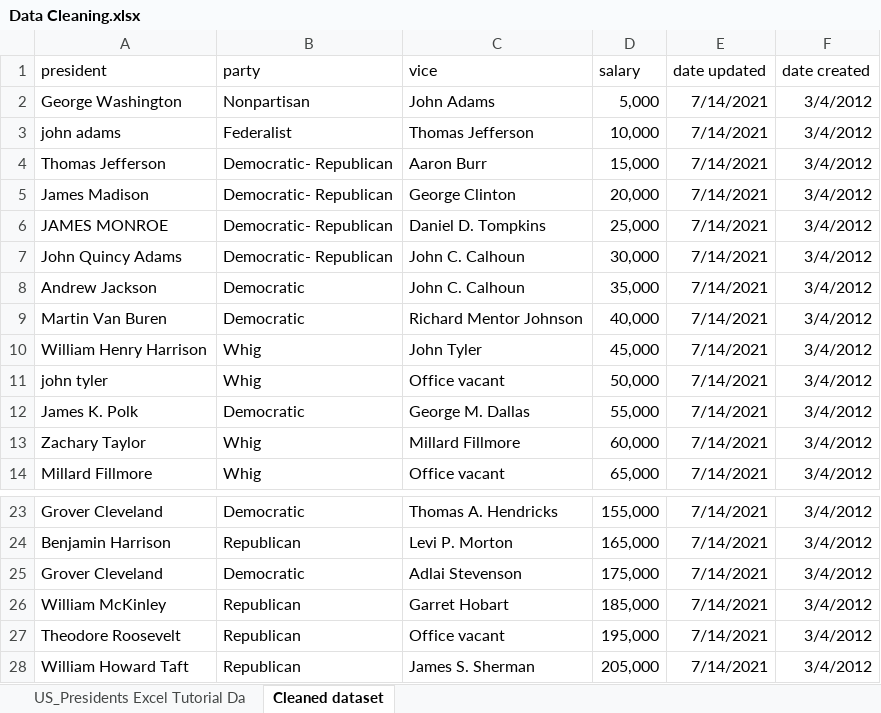
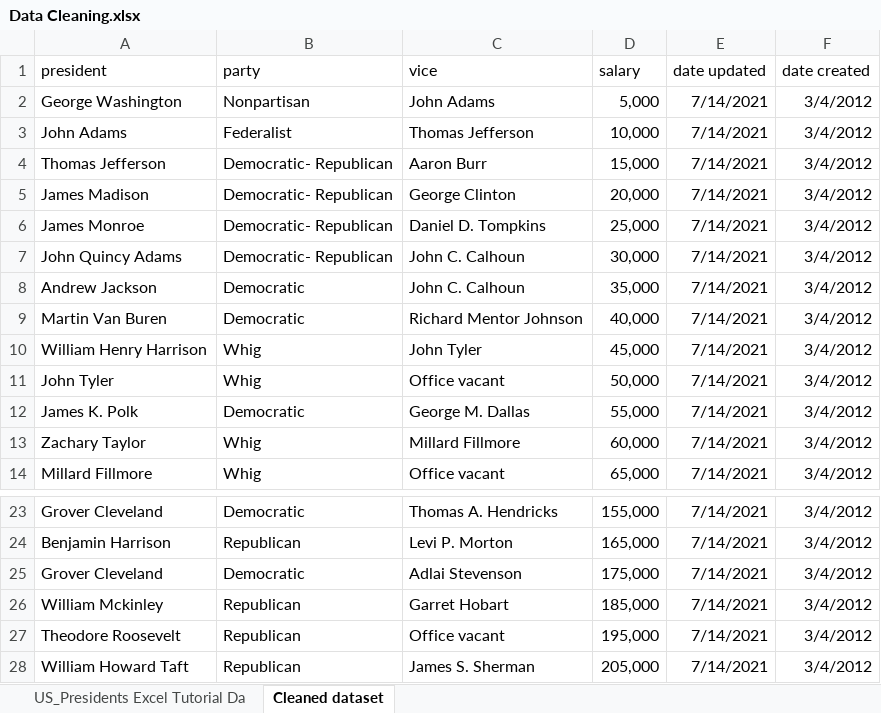
Before and after one commit to Dikeola/Excel_GoogleSheets, an Excel workbook: Data Cleaning.xlsx, sheet Cleaned dataset, drawn as a sheet; only a part is shown, gaps mark what is left out; values as stored, in another font and other column widths than the file's, no borders; charts and pictures not drawn; the diff names each change by its address in the sheet, - before the commit and + after, or states it on an @@ line.

Commit message:
Add files via upload

```diff
--- a/Data Cleaning.xlsx (sheet Cleaned dataset)
+++ b/Data Cleaning.xlsx (sheet Cleaned dataset)
-A3 (president): john adams
+A3 (president): John Adams
-A6 (president): JAMES MONROE
+A6 (president): James Monroe
-A11 (president): john tyler
+A11 (president): John Tyler
-A26 (president): William McKinley
+A26 (president): William Mckinley
```
